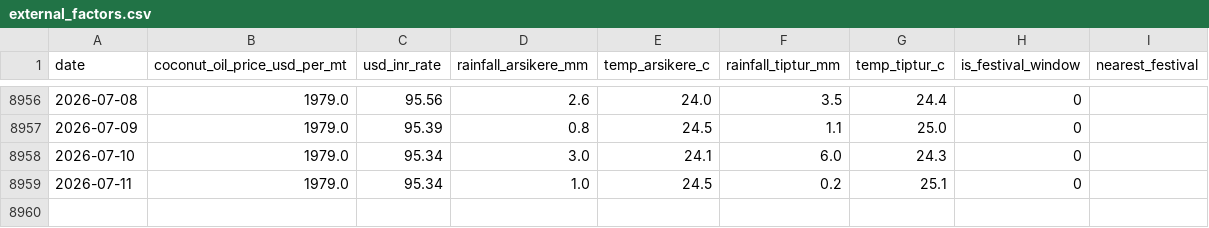
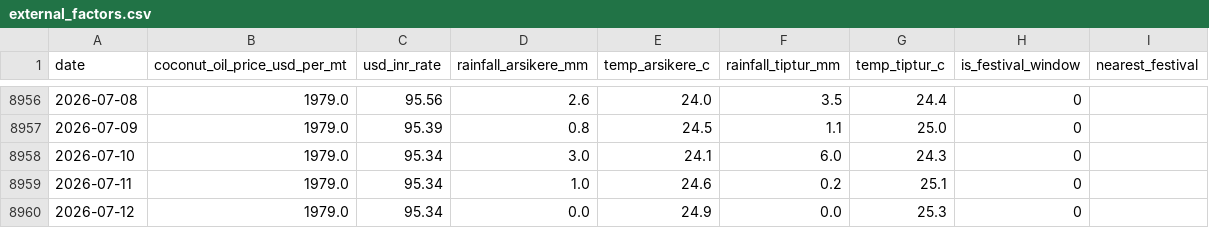
Before and after one commit to SuhasGT-tech/Predictor, a CSV file: data/external_factors.csv, drawn as a sheet; only a part is shown, gaps mark what is left out.

```diff
--- a/data/external_factors.csv
+++ b/data/external_factors.csv
@@ -8958,2 +8958,3 @@ date,coconut_oil_price_usd_per_mt,usd_inr_rate,rainfall_arsikere_mm,temp_arsiker
 2026-07-10,1979.0,95.34,3.0,24.1,6.0,24.3,0,
-2026-07-11,1979.0,95.34,1.0,24.5,0.2,25.1,0,
+2026-07-11,1979.0,95.34,1.0,24.6,0.2,25.1,0,
+2026-07-12,1979.0,95.34,0.0,24.9,0.0,25.3,0,
```
Also changed, not shown: 2 other files.
